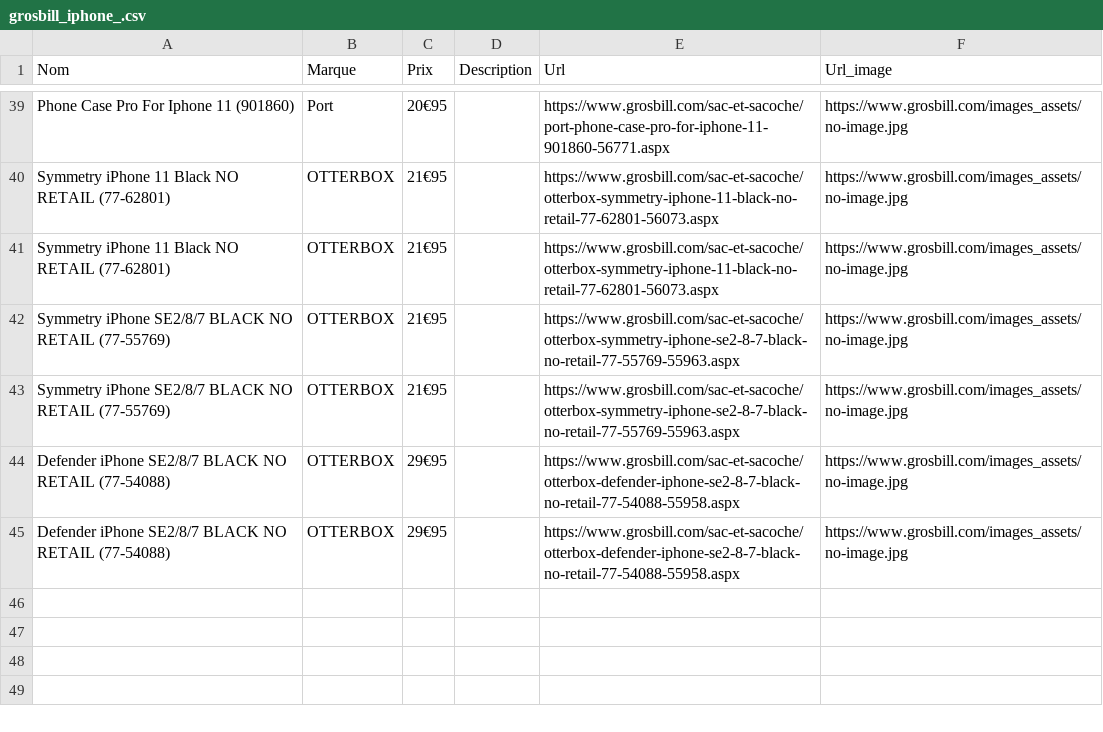
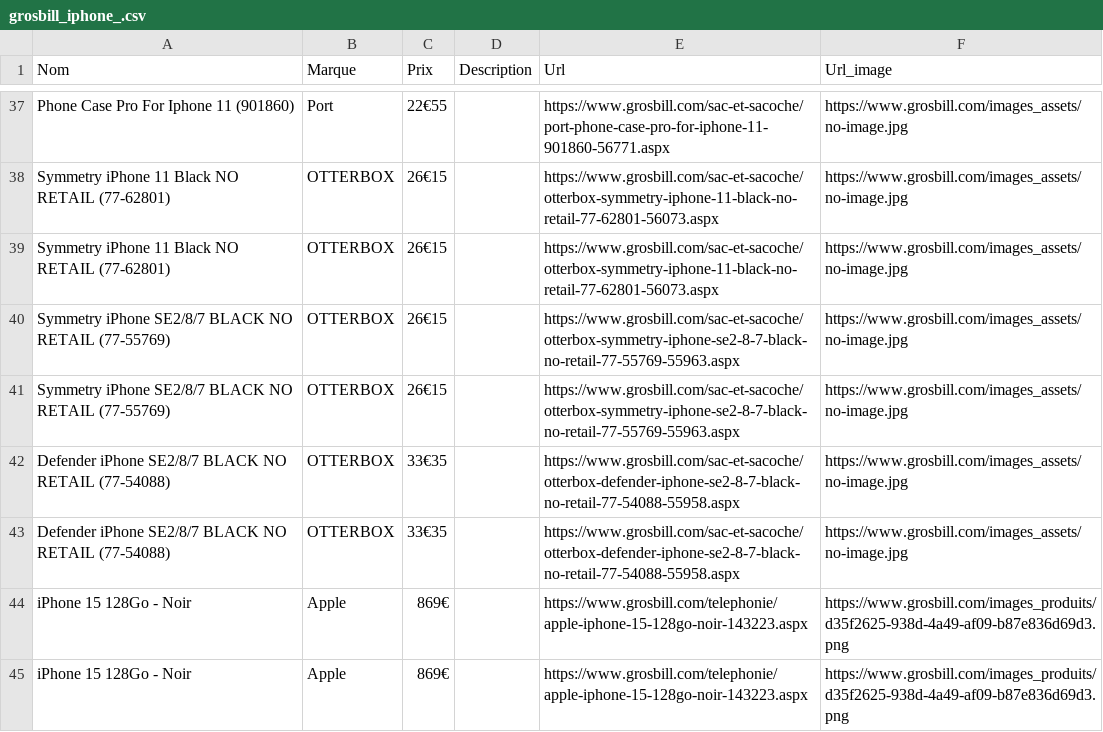
Before and after one commit to francoisbonnisseau/codev-ecaddy, a CSV file: interface/22_05_2024/grosbill_iphone_.csv, drawn as a sheet; only a part is shown, gaps mark what is left out; addresses are those after the commit; the diff covers the shown part only; the diff names each change by its address in the sheet, - before the commit and + after, or states it on an @@ line.

```diff
--- a/interface/22_05_2024/grosbill_iphone_.csv
+++ b/interface/22_05_2024/grosbill_iphone_.csv
-C37 (Prix): 20€95
+C37 (Prix): 22€55
-C38:C41 (Prix): 21€95
+C38:C41 (Prix): 26€15
-C42:C43 (Prix): 29€95
+C42:C43 (Prix): 33€35
@@ row 12 moved to row 44: iPhone 15 128Go - Noir @@
@@ row 13 moved to row 45: iPhone 15 128Go - Noir @@
```
Also changed, not shown: 19 edited cells elsewhere in this file, 8 other files.
